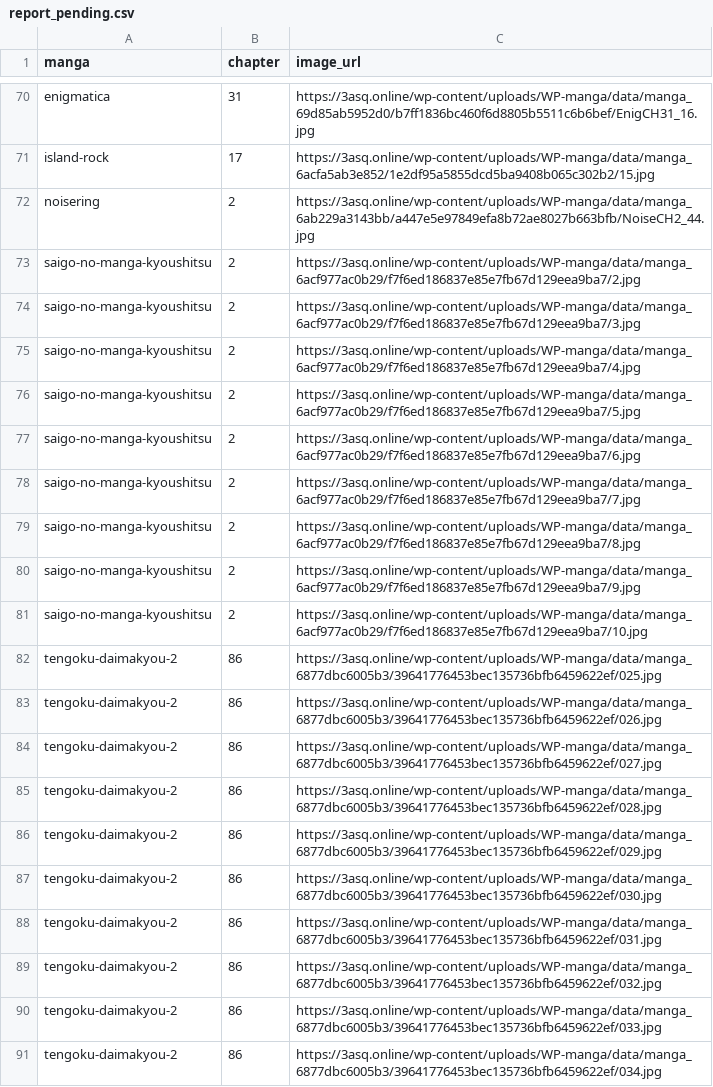
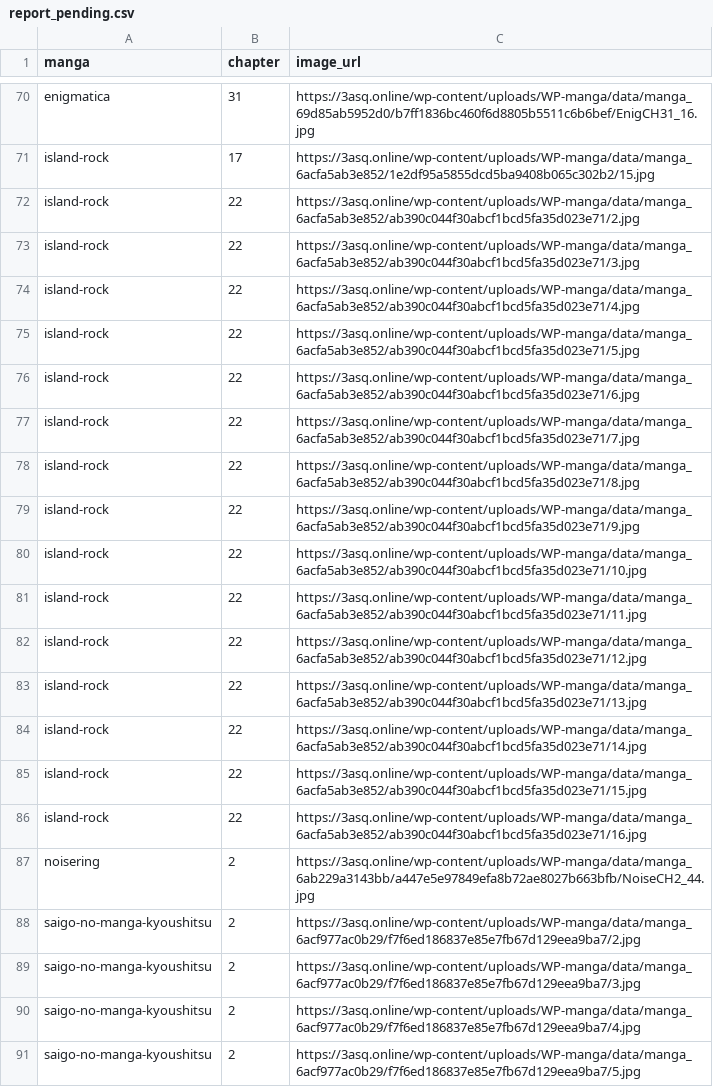
Before and after one commit to 24bit192kHz/3asq-image-recovery-site, a CSV file: report_pending.csv, drawn as a sheet; only a part is shown, gaps mark what is left out; the shorter side is filled out with more unchanged rows; the diff names each change by its address in the sheet, - before the commit and + after, or states it on an @@ line.

```diff
--- a/report_pending.csv
+++ b/report_pending.csv
+row 72: island-rock | 22 | https://3asq.online/wp-content/uploads/WP-manga/data/manga_6acfa5ab3e852/ab390c044f30abcf1bcd5fa35d023e71/2.jpg
+row 73: island-rock | 22 | https://3asq.online/wp-content/uploads/WP-manga/data/manga_6acfa5ab3e852/ab390c044f30abcf1bcd5fa35d023e71/3.jpg
+row 74: island-rock | 22 | https://3asq.online/wp-content/uploads/WP-manga/data/manga_6acfa5ab3e852/ab390c044f30abcf1bcd5fa35d023e71/4.jpg
+row 75: island-rock | 22 | https://3asq.online/wp-content/uploads/WP-manga/data/manga_6acfa5ab3e852/ab390c044f30abcf1bcd5fa35d023e71/5.jpg
+row 76: island-rock | 22 | https://3asq.online/wp-content/uploads/WP-manga/data/manga_6acfa5ab3e852/ab390c044f30abcf1bcd5fa35d023e71/6.jpg
+row 77: island-rock | 22 | https://3asq.online/wp-content/uploads/WP-manga/data/manga_6acfa5ab3e852/ab390c044f30abcf1bcd5fa35d023e71/7.jpg
+row 78: island-rock | 22 | https://3asq.online/wp-content/uploads/WP-manga/data/manga_6acfa5ab3e852/ab390c044f30abcf1bcd5fa35d023e71/8.jpg
+row 79: island-rock | 22 | https://3asq.online/wp-content/uploads/WP-manga/data/manga_6acfa5ab3e852/ab390c044f30abcf1bcd5fa35d023e71/9.jpg
+row 80: island-rock | 22 | https://3asq.online/wp-content/uploads/WP-manga/data/manga_6acfa5ab3e852/ab390c044f30abcf1bcd5fa35d023e71/10.jpg
+row 81: island-rock | 22 | https://3asq.online/wp-content/uploads/WP-manga/data/manga_6acfa5ab3e852/ab390c044f30abcf1bcd5fa35d023e71/11.jpg
+row 82: island-rock | 22 | https://3asq.online/wp-content/uploads/WP-manga/data/manga_6acfa5ab3e852/ab390c044f30abcf1bcd5fa35d023e71/12.jpg
+row 83: island-rock | 22 | https://3asq.online/wp-content/uploads/WP-manga/data/manga_6acfa5ab3e852/ab390c044f30abcf1bcd5fa35d023e71/13.jpg
+row 84: island-rock | 22 | https://3asq.online/wp-content/uploads/WP-manga/data/manga_6acfa5ab3e852/ab390c044f30abcf1bcd5fa35d023e71/14.jpg
+row 85: island-rock | 22 | https://3asq.online/wp-content/uploads/WP-manga/data/manga_6acfa5ab3e852/ab390c044f30abcf1bcd5fa35d023e71/15.jpg
+row 86: island-rock | 22 | https://3asq.online/wp-content/uploads/WP-manga/data/manga_6acfa5ab3e852/ab390c044f30abcf1bcd5fa35d023e71/16.jpg
```
Also changed, not shown: report_by_manga.csv, report_summary.csv, 3 other files.
